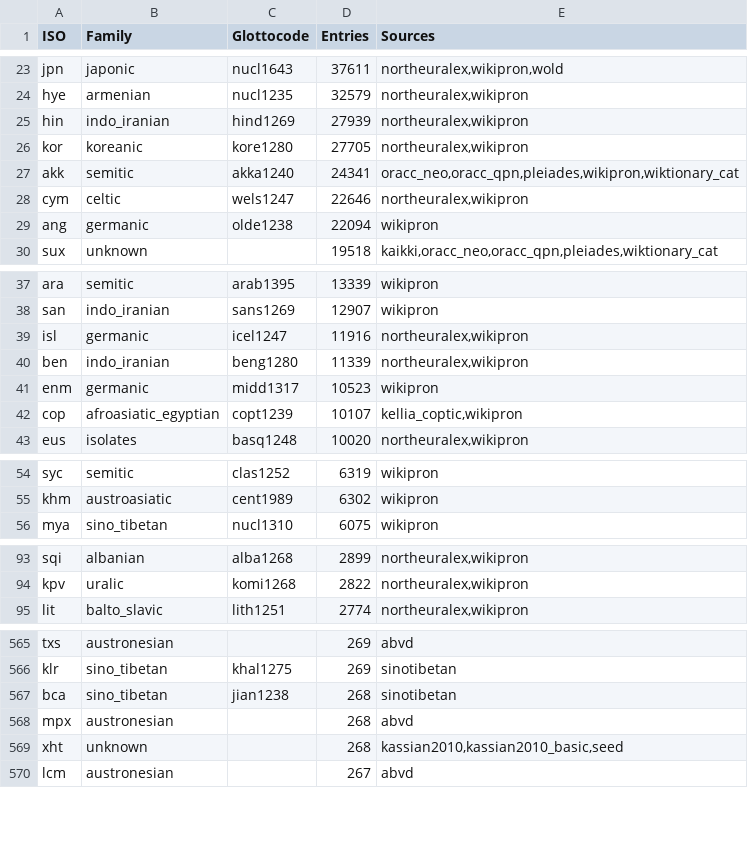
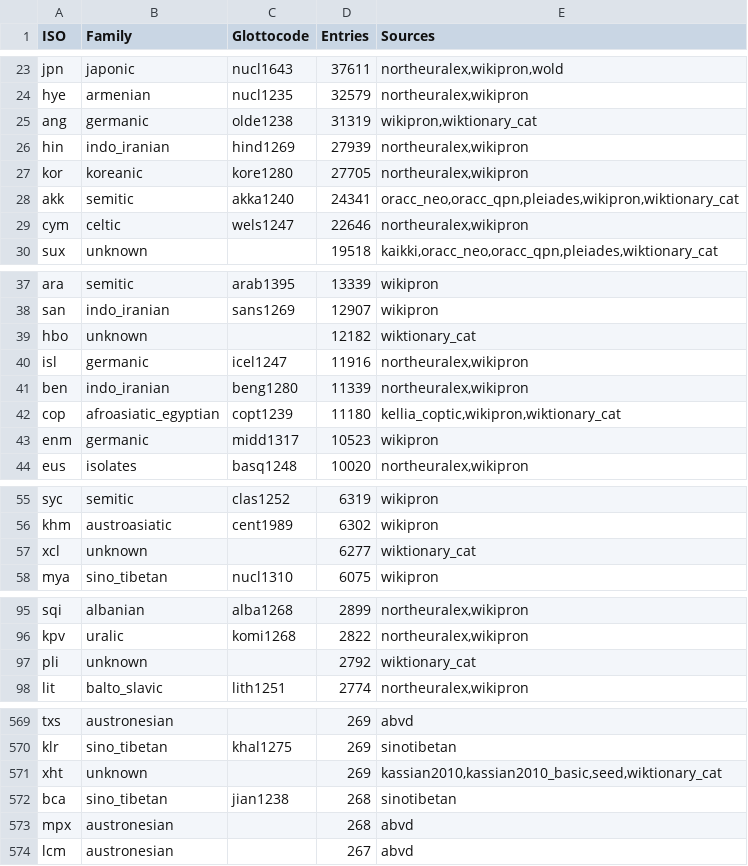
Before and after one commit to Nacryos/ancient-scripts-datasets, a TSV file: data/training/metadata/languages.tsv, drawn as a sheet; only a part is shown, gaps mark what is left out; removed rows and columns are numbered as before the commit, all else as after; the diff covers the shown part only; the diff names each change by its address in the sheet, - before the commit and + after, or states it on an @@ line.

Commit message:
Phase 6: Tier 2 Wiktionary ingestion — 35,830 new entries across 7 languages
New languages created:
- Pali (pli): 2,792 entries (IAST Latin, Geiger 1943 map)
- Old Armenian (xcl): 6,277 entries (Armenian script, Meillet 1913 map)
- Ge'ez (gez): 496 entries (Ethiopic syllabary, Dillmann 1907 map)
- Biblical Hebrew (hbo): 12,182 entries (Hebrew script + niqqud, Khan 2020 map)

Expanded:
- Coptic (cop): 820 → 11,180 (KELLIA CC-BY-SA-4.0 + Wiktionary)
- Old English (ang): 22,094 → 31,319 (Wiktionary expansion)
- Hattic (xht): 268 → 269 (1 Wiktionary entry + IPA fix)

Validation: All 7 languages PASS validate_all.py
IPA quality: cop 0%, xcl 0%, gez 0%, hbo 0% identity

```diff
--- a/data/training/metadata/languages.tsv
+++ b/data/training/metadata/languages.tsv
+row 25: ang | germanic | olde1238 | 31319 | wikipron,wiktionary_cat
-row 29: ang | germanic | olde1238 | 22094 | wikipron
+row 39: hbo | unknown |  | 12182 | wiktionary_cat
+row 42: cop | afroasiatic_egyptian | copt1239 | 11180 | kellia_coptic,wikipron,wiktionary_cat
-row 42: cop | afroasiatic_egyptian | copt1239 | 10107 | kellia_coptic,wikipron
+row 57: xcl | unknown |  | 6277 | wiktionary_cat
+row 97: pli | unknown |  | 2792 | wiktionary_cat
+row 571: xht | unknown |  | 269 | kassian2010,kassian2010_basic,seed,wiktionary_cat
-row 569: xht | unknown |  | 268 | kassian2010,kassian2010_basic,seed
```
Also changed, not shown: 1 added row elsewhere in this file, data/training/lexicons/xht.tsv.
